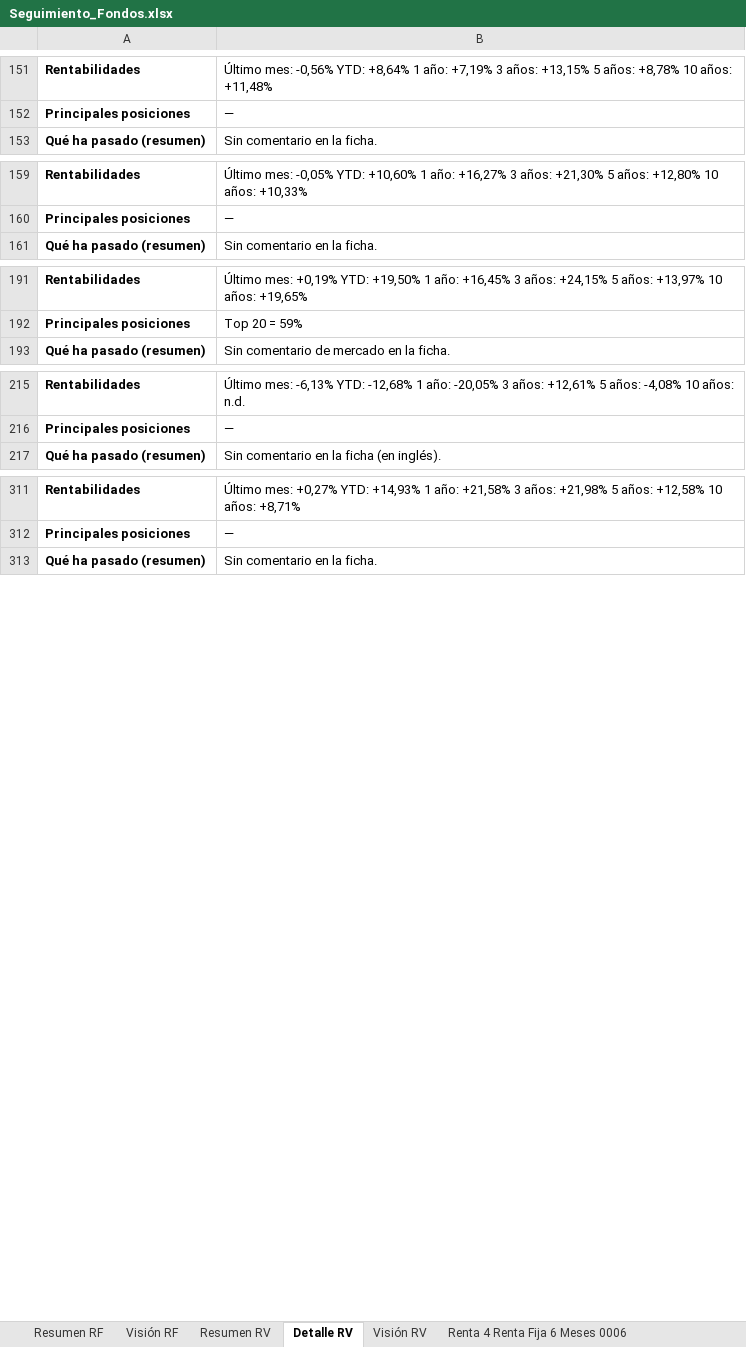
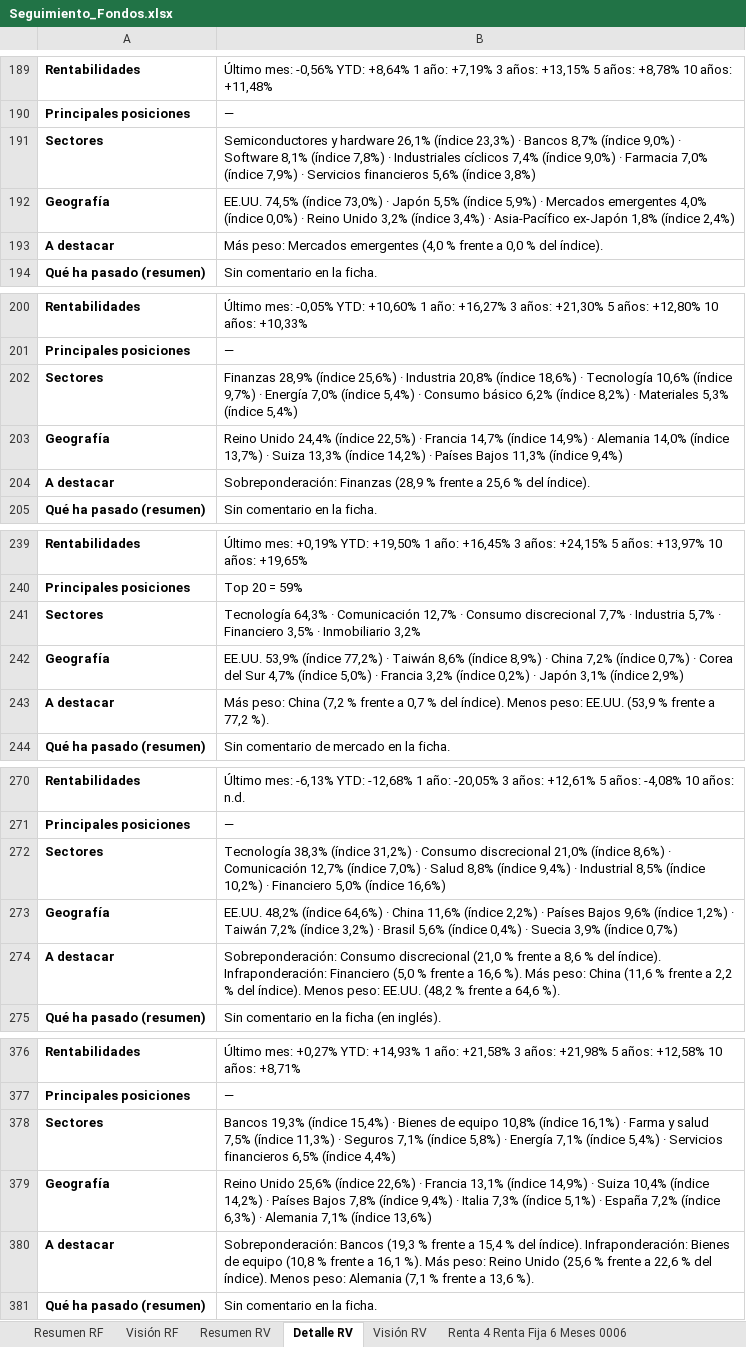
Before and after one commit to juuuuez/seguimiento-fondos, an Excel workbook: descargas/Seguimiento_Fondos.xlsx, sheet Detalle RV, drawn as a sheet; only a part is shown, gaps mark what is left out; values as stored, in another font and other column widths than the file's, no borders; the diff covers the shown part only; the diff names each change by its address in the sheet, - before the commit and + after, or states it on an @@ line.

```diff
--- a/descargas/Seguimiento_Fondos.xlsx (sheet Detalle RV)
+++ b/descargas/Seguimiento_Fondos.xlsx (sheet Detalle RV)
+row 191: Sectores | Semiconductores y hardware 26,1% (índice 23,3%) · Bancos 8,7% (índice 9,0%) · Software 8,1% (índice 7,8%) · Industriales cíclicos 7,4% (índice 9,0%) · Farmacia 7,0% (índice 7,9%) · Servicios financieros 5,6% (índice 3,8%)
+row 192: Geografía | EE.UU. 74,5% (índice 73,0%) · Japón 5,5% (índice 5,9%) · Mercados emergentes 4,0% (índice 0,0%) · Reino Unido 3,2% (índice 3,4%) · Asia-Pacífico ex-Japón 1,8% (índice 2,4%)
+row 193: A destacar | Más peso: Mercados emergentes (4,0 % frente a 0,0 % del índice).
+row 202: Sectores | Finanzas 28,9% (índice 25,6%) · Industria 20,8% (índice 18,6%) · Tecnología 10,6% (índice 9,7%) · Energía 7,0% (índice 5,4%) · Consumo básico 6,2% (índice 8,2%) · Materiales 5,3% (índice 5,4%)
+row 203: Geografía | Reino Unido 24,4% (índice 22,5%) · Francia 14,7% (índice 14,9%) · Alemania 14,0% (índice 13,7%) · Suiza 13,3% (índice 14,2%) · Países Bajos 11,3% (índice 9,4%)
+row 204: A destacar | Sobreponderación: Finanzas (28,9 % frente a 25,6 % del índice).
+row 241: Sectores | Tecnología 64,3% · Comunicación 12,7% · Consumo discrecional 7,7% · Industria 5,7% · Financiero 3,5% · Inmobiliario 3,2%
+row 242: Geografía | EE.UU. 53,9% (índice 77,2%) · Taiwán 8,6% (índice 8,9%) · China 7,2% (índice 0,7%) · Corea del Sur 4,7% (índice 5,0%) · Francia 3,2% (índice 0,2%) · Japón 3,1% (índice 2,9%)
+row 243: A destacar | Más peso: China (7,2 % frente a 0,7 % del índice). Menos peso: EE.UU. (53,9 % frente a 77,2 %).
+row 272: Sectores | Tecnología 38,3% (índice 31,2%) · Consumo discrecional 21,0% (índice 8,6%) · Comunicación 12,7% (índice 7,0%) · Salud 8,8% (índice 9,4%) · Industrial 8,5% (índice 10,2%) · Financiero 5,0% (índice 16,6%)
+row 273: Geografía | EE.UU. 48,2% (índice 64,6%) · China 11,6% (índice 2,2%) · Países Bajos 9,6% (índice 1,2%) · Taiwán 7,2% (índice 3,2%) · Brasil 5,6% (índice 0,4%) · Suecia 3,9% (índice 0,7%)
+row 274: A destacar | Sobreponderación: Consumo discrecional (21,0 % frente a 8,6 % del índice). Infraponderación: Financiero (5,0 % frente a 16,6 %). Más peso: China (11,6 % frente a 2,2 % del índice). Menos peso: EE.UU. (48,2 % frente a 64,6 %).
+row 378: Sectores | Bancos 19,3% (índice 15,4%) · Bienes de equipo 10,8% (índice 16,1%) · Farma y salud 7,5% (índice 11,3%) · Seguros 7,1% (índice 5,8%) · Energía 7,1% (índice 5,4%) · Servicios financieros 6,5% (índice 4,4%)
+row 379: Geografía | Reino Unido 25,6% (índice 22,6%) · Francia 13,1% (índice 14,9%) · Suiza 10,4% (índice 14,2%) · Países Bajos 7,8% (índice 9,4%) · Italia 7,3% (índice 5,1%) · España 7,2% (índice 6,3%) · Alemania 7,1% (índice 13,6%)
+row 380: A destacar | Sobreponderación: Bancos (19,3 % frente a 15,4 % del índice). Infraponderación: Bienes de equipo (10,8 % frente a 16,1 %). Más peso: Reino Unido (25,6 % frente a 22,6 % del índice). Menos peso: Alemania (7,1 % frente a 13,6 %).
```
Also changed, not shown: 63 added rows elsewhere in this sheet, sheet B&H Debt LU (Deuda) 9151, sheet B&H Bonds LU (clase 2) 4988, 7 other files.
